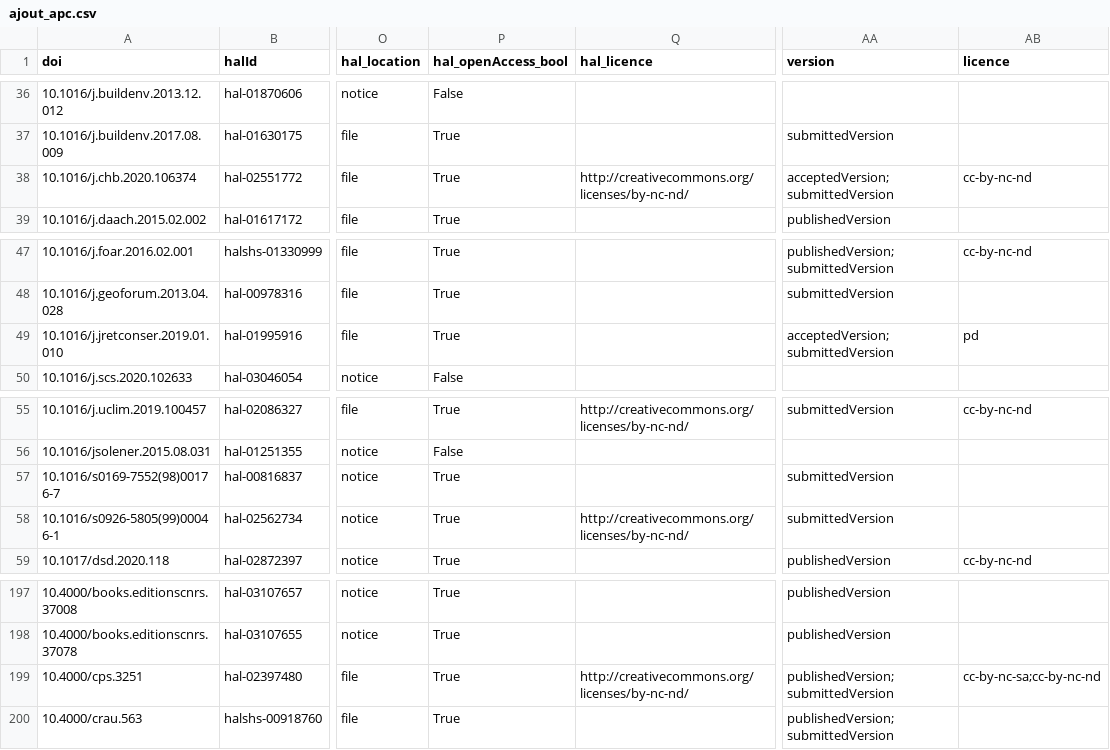
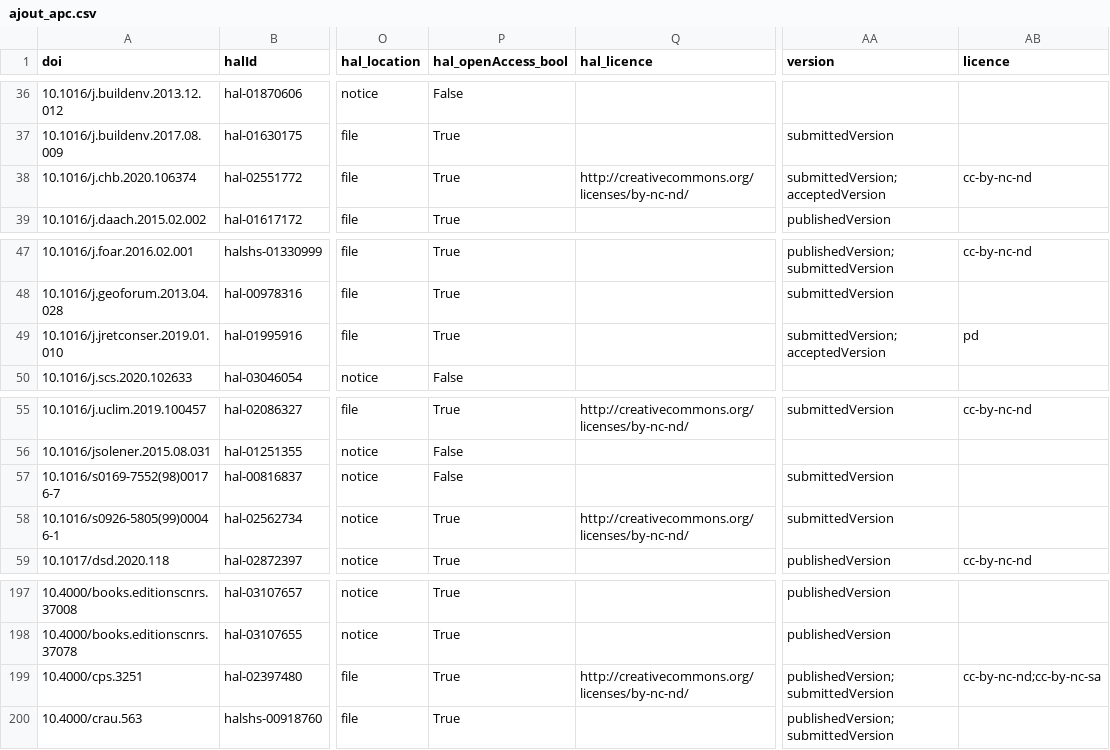
Before and after one commit to AlexandreBodet/Projet_AAU_Barometre, a CSV file: resultats/fichiers_csv/ajout_apc.csv, drawn as a sheet; only a part is shown, gaps mark what is left out; the diff names each change by its address in the sheet, - before the commit and + after, or states it on an @@ line.

Commit message:
bug version pandas résolu

```diff
--- a/resultats/fichiers_csv/ajout_apc.csv
+++ b/resultats/fichiers_csv/ajout_apc.csv
-AA38 (version): acceptedVersion;submittedVersion
+AA38 (version): submittedVersion;acceptedVersion
-AA49 (version): acceptedVersion;submittedVersion
+AA49 (version): submittedVersion;acceptedVersion
-P57 (hal_openAccess_bool): True
+P57 (hal_openAccess_bool): False
-AB199 (licence): cc-by-nc-sa;cc-by-nc-nd
+AB199 (licence): cc-by-nc-nd;cc-by-nc-sa
```
Also changed, not shown: data/dois/hal_from_api.csv, resultats/fichiers_csv/data_complete.csv, 6 other files.
